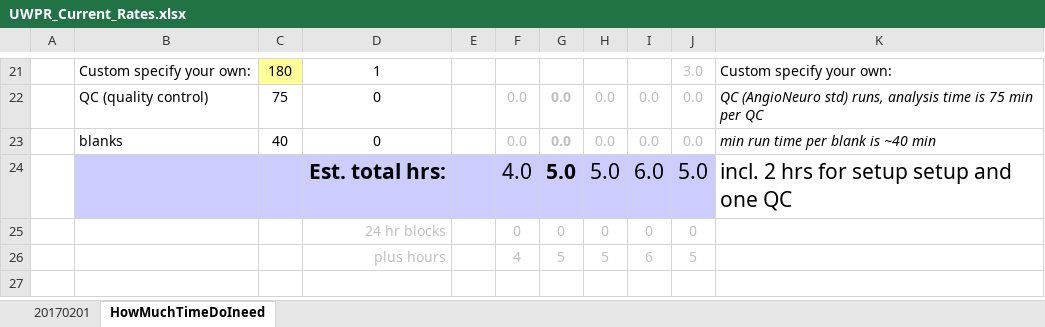
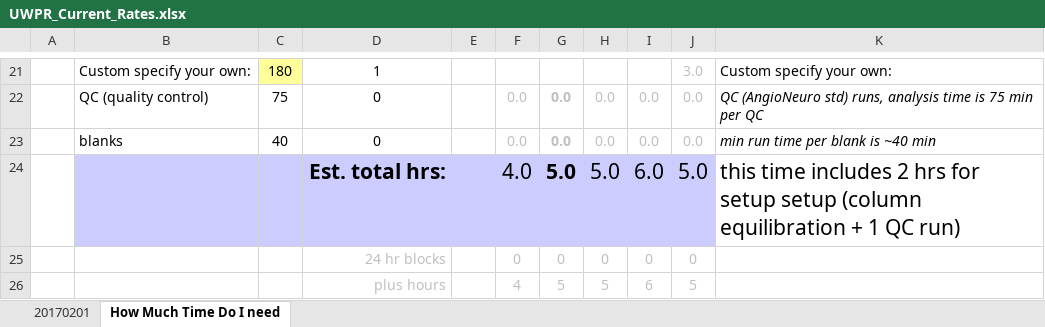
Before and after one commit to UWPR/UWPR_Webapp, an Excel workbook: WebRoot/costcenter_resources/UWPR_Current_Rates.xlsx, sheet How Much Time Do I need, drawn as a sheet; only a part is shown, gaps mark what is left out; values as stored, in another font and other column widths than the file's, no borders; conditional formats not drawn; the diff names each change by its address in the sheet, - before the commit and + after, or states it on an @@ line.

```diff
--- a/WebRoot/costcenter_resources/UWPR_Current_Rates.xlsx (sheet How Much Time Do I need)
+++ b/WebRoot/costcenter_resources/UWPR_Current_Rates.xlsx (sheet How Much Time Do I need)
-sheet tab: HowMuchTimeDoIneed
+sheet tab: How Much Time Do I need
-K24: incl. 2 hrs for setup setup and one QC
+K24: this time includes 2 hrs for setup setup (column equilibration + 1 QC run)
```
Also changed, not shown: sheet 20170201, formulas that keep their value, WebRoot/costcenter_resources/UWPR sample submission form.xlsx.
